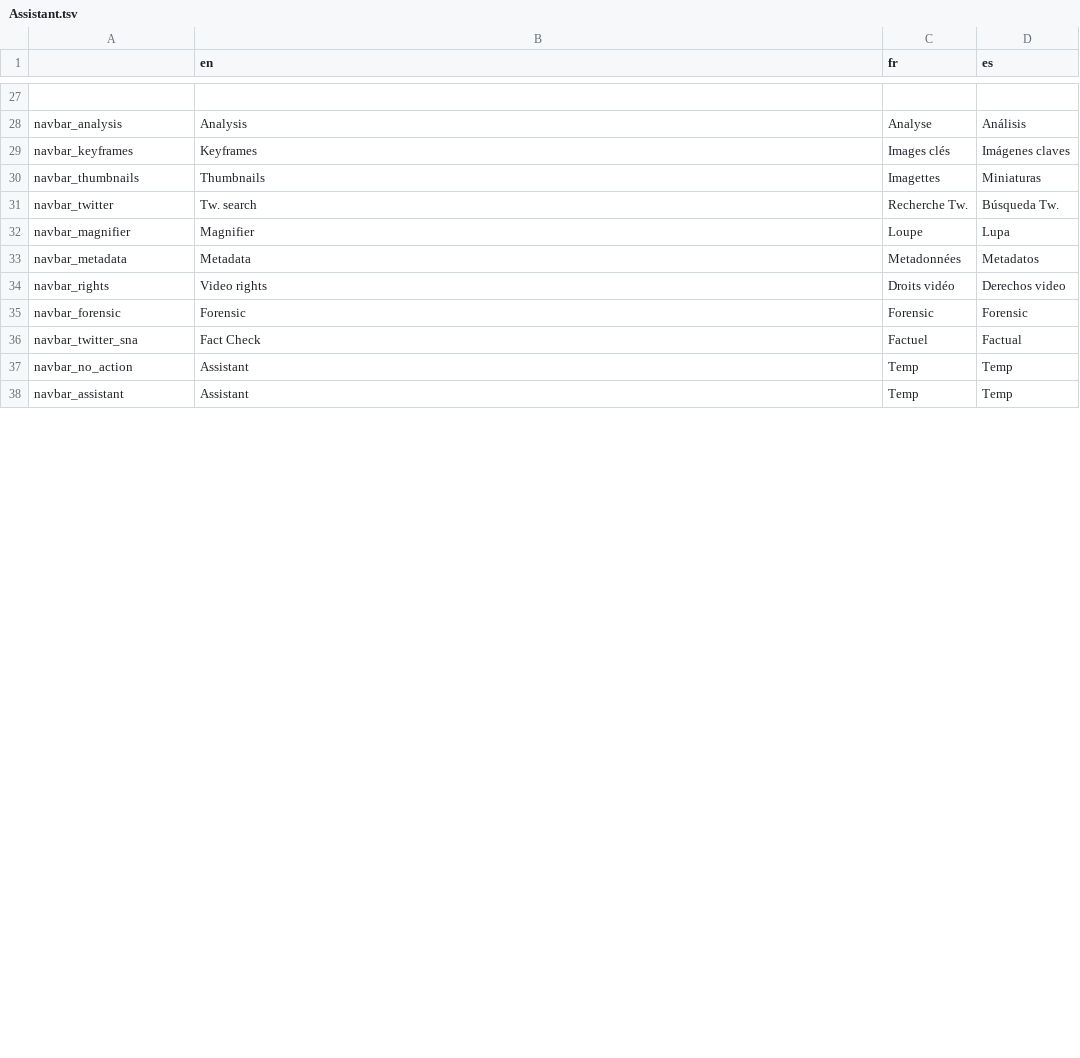
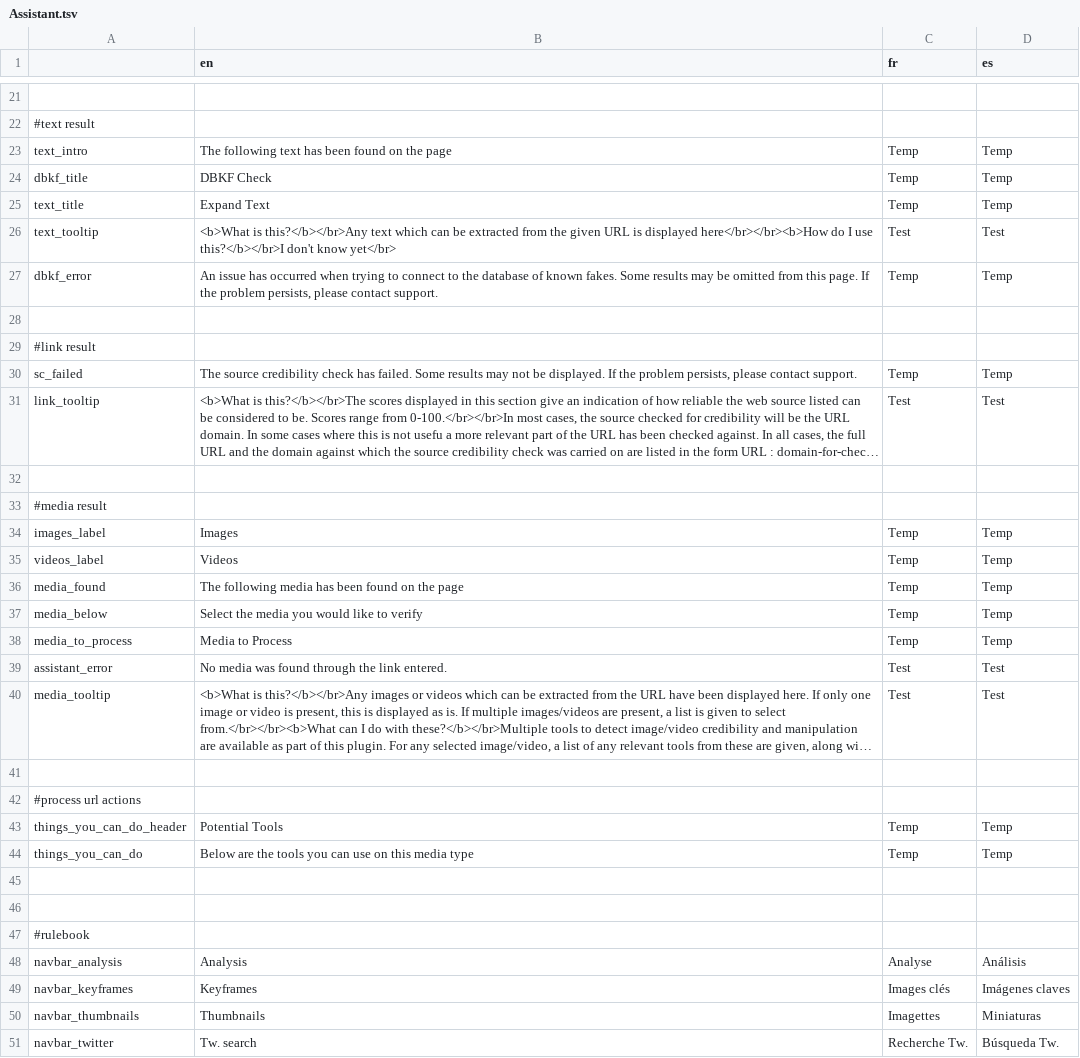
Before and after one commit to AFP-Medialab/verification-plugin, a TSV file: src/LocalDictionary/components/NavItems/tools/Assistant.tsv, drawn as a sheet; only a part is shown, gaps mark what is left out; the shorter side is filled out with more unchanged rows; long unchanged cells end in …; the diff covers the shown part only; the diff names each change by its address in the sheet, - before the commit and + after, or states it on an @@ line.

Commit message:
adding things to and cleaning up the tsv file

```diff
--- a/src/LocalDictionary/components/NavItems/tools/Assistant.tsv
+++ b/src/LocalDictionary/components/NavItems/tools/Assistant.tsv
+row 22: #text result
+row 23: text_intro | The following text has been found on the page | Temp | Temp
+row 24: dbkf_title | DBKF Check | Temp | Temp
+row 25: text_title | Expand Text | Temp | Temp
@@ row 21 moved to row 26: text_tooltip @@
+row 27: dbkf_error | An issue has occurred when trying to connect to the database of known fakes. Some results may be omitted from this page. If the problem persists, please contact support. | Temp | Temp
+row 28: (empty)
+row 29: #link result
+row 30: sc_failed | The source credibility check has failed. Some results may not be displayed. If the problem persists, please contact support. | Temp | Temp
@@ row 19 moved to row 31: link_tooltip @@
+row 32: (empty)
+row 33: #media result
@@ row 12 moved to row 34: images_label @@
@@ row 13 moved to row 35: videos_label @@
+row 36: media_found | The following media has been found on the page | Temp | Temp
@@ row 10 moved to row 37: media_below @@
@@ row 40 moved to row 38: media_to_process @@
@@ row 16 moved to row 39: assistant_error @@
@@ row 20 moved to row 40: media_tooltip @@
+row 41: (empty)
+row 42: #process url actions
@@ row 41 moved to row 43: things_you_can_do_header @@
@@ row 42 moved to row 44: things_you_can_do @@
+row 45: (empty)
+row 46: (empty)
+row 47: #rulebook
```
Also changed, not shown: 7 added rows, 9 removed rows and 1 edited cell elsewhere in this file, 4 other files.
